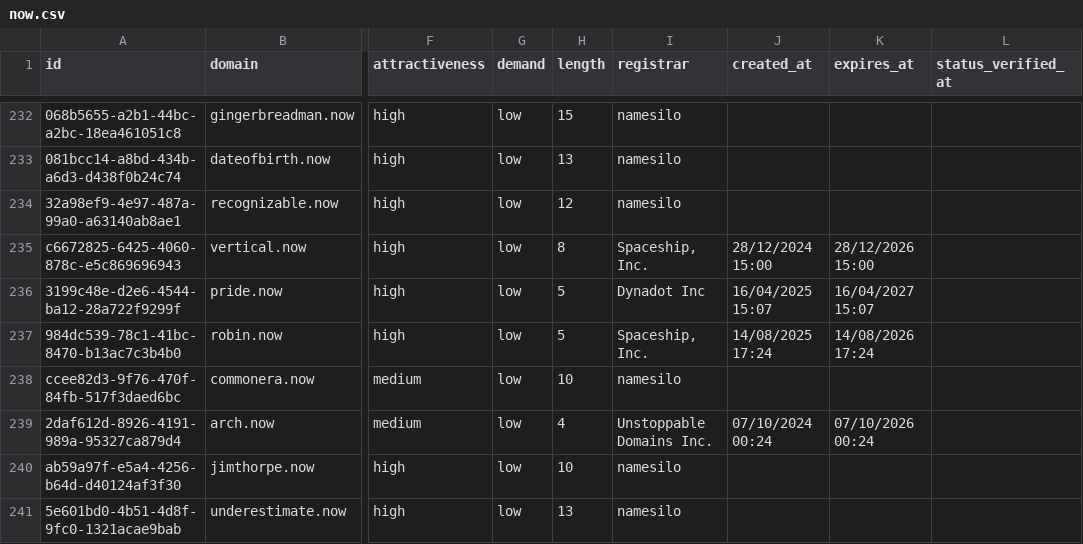
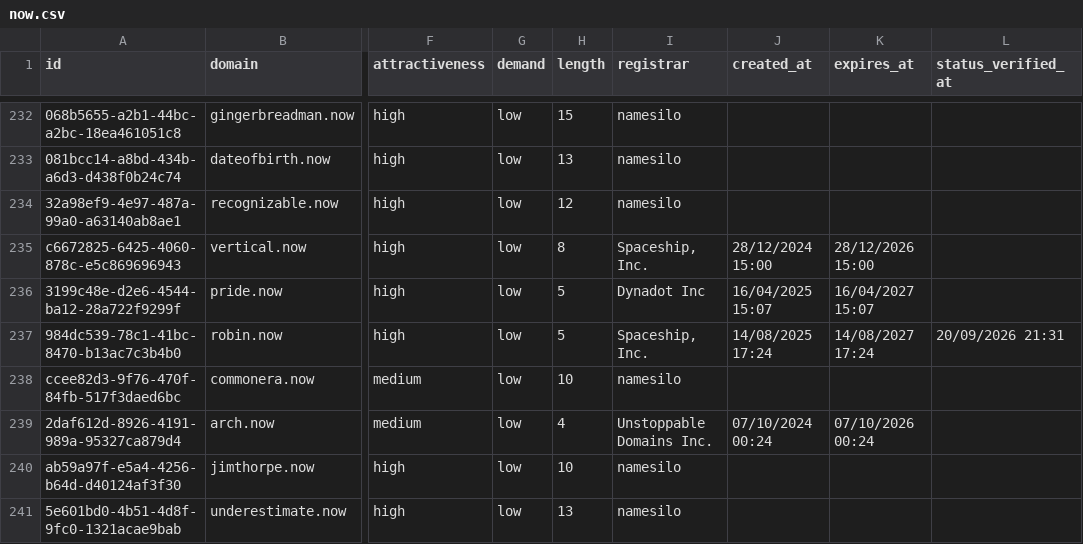
Before and after one commit to UniqueDomains/now-oneword-domains, a CSV file: now.csv, drawn as a sheet; only a part is shown, gaps mark what is left out; the diff covers the shown part only; the diff names each change by its address in the sheet, - before the commit and + after, or states it on an @@ line.

Commit message:
Domains update

```diff
--- a/now.csv
+++ b/now.csv
-K237 (expires_at): 14/08/2026 17:24
+K237 (expires_at): 14/08/2027 17:24
-L237 (status_verified_at): (empty)
+L237 (status_verified_at): 20/09/2026 21:31
```
Also changed, not shown: 1 added row, 1 removed row and 6 edited cells elsewhere in this file, 4 other files.
